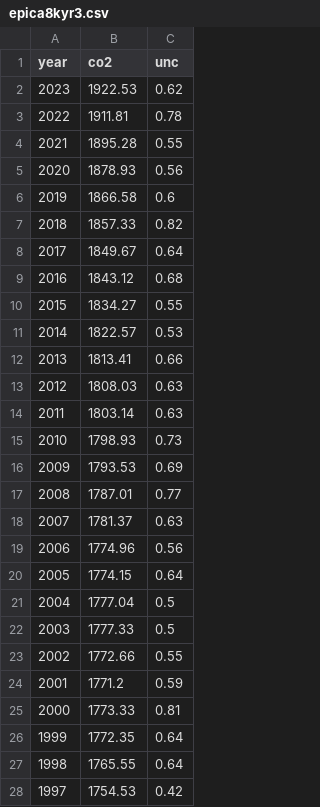
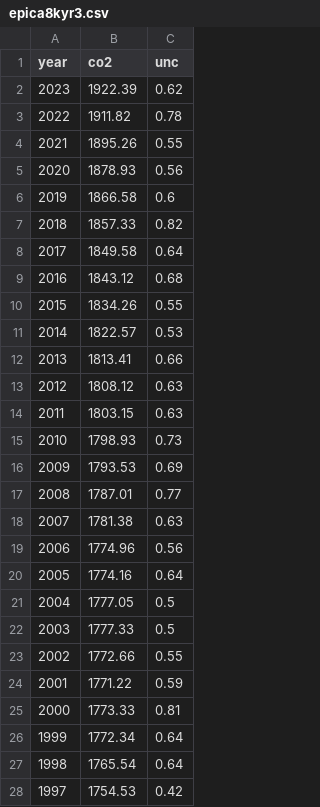
Before and after one commit to rebhanqui/programming-data-project-2, a CSV file: epica8kyr3.csv, drawn as a sheet; only a part is shown; the diff covers the shown part only.

```diff
--- a/epica8kyr3.csv
+++ b/epica8kyr3.csv
@@ -1,5 +1,5 @@
 year,co2,unc
-2023,1922.53,0.62
-2022,1911.81,0.78
-2021,1895.28,0.55
+2023,1922.39,0.62
+2022,1911.82,0.78
+2021,1895.26,0.55
 2020,1878.93,0.56
@@ -7,9 +7,9 @@ year,co2,unc
 2018,1857.33,0.82
-2017,1849.67,0.64
+2017,1849.58,0.64
 2016,1843.12,0.68
-2015,1834.27,0.55
+2015,1834.26,0.55
 2014,1822.57,0.53
 2013,1813.41,0.66
-2012,1808.03,0.63
-2011,1803.14,0.63
+2012,1808.12,0.63
+2011,1803.15,0.63
 2010,1798.93,0.73
@@ -17,12 +17,12 @@ year,co2,unc
 2008,1787.01,0.77
-2007,1781.37,0.63
+2007,1781.38,0.63
 2006,1774.96,0.56
-2005,1774.15,0.64
-2004,1777.04,0.5
+2005,1774.16,0.64
+2004,1777.05,0.5
 2003,1777.33,0.5
 2002,1772.66,0.55
-2001,1771.2,0.59
+2001,1771.22,0.59
 2000,1773.33,0.81
-1999,1772.35,0.64
-1998,1765.55,0.64
+1999,1772.34,0.64
+1998,1765.54,0.64
 1997,1754.53,0.42
```
Also changed, not shown: 8 edited cells elsewhere in this file, 2 other files.
